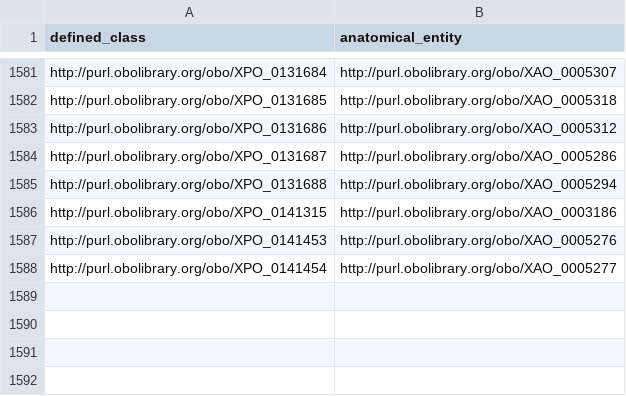
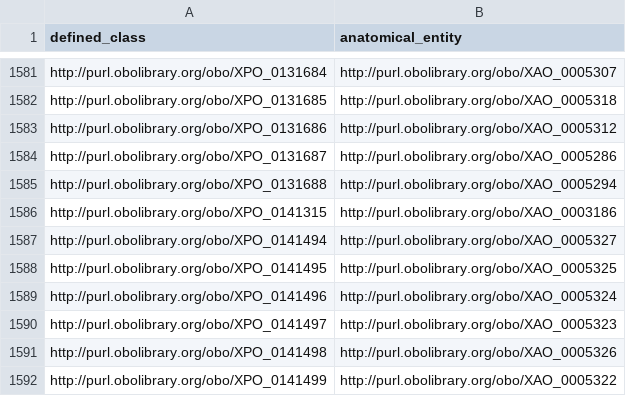
Before and after one commit to obophenotype/xenopus-phenotype-ontology, a TSV file: src/patterns/data/anatomy/abnormalAnatomicalEntity.tsv, drawn as a sheet; only a part is shown, gaps mark what is left out.

```diff
--- a/src/patterns/data/anatomy/abnormalAnatomicalEntity.tsv
+++ b/src/patterns/data/anatomy/abnormalAnatomicalEntity.tsv
@@ -1586,3 +1586,7 @@ http://purl.obolibrary.org/obo/XPO_0131688	http://purl.obolibrary.org/obo/XAO_00
 http://purl.obolibrary.org/obo/XPO_0141315	http://purl.obolibrary.org/obo/XAO_0003186
-http://purl.obolibrary.org/obo/XPO_0141453	http://purl.obolibrary.org/obo/XAO_0005276
-http://purl.obolibrary.org/obo/XPO_0141454	http://purl.obolibrary.org/obo/XAO_0005277
+http://purl.obolibrary.org/obo/XPO_0141494	http://purl.obolibrary.org/obo/XAO_0005327
+http://purl.obolibrary.org/obo/XPO_0141495	http://purl.obolibrary.org/obo/XAO_0005325
+http://purl.obolibrary.org/obo/XPO_0141496	http://purl.obolibrary.org/obo/XAO_0005324
+http://purl.obolibrary.org/obo/XPO_0141497	http://purl.obolibrary.org/obo/XAO_0005323
+http://purl.obolibrary.org/obo/XPO_0141498	http://purl.obolibrary.org/obo/XAO_0005326
+http://purl.obolibrary.org/obo/XPO_0141499	http://purl.obolibrary.org/obo/XAO_0005322
```
Also changed, not shown: src/patterns/data/anatomy/abnormalAbsenceOfAnatomicalEntity.tsv, src/patterns/data/anatomy/abnormalDevelopmentOfAnatomicalEntity.tsv, 17 other files.
